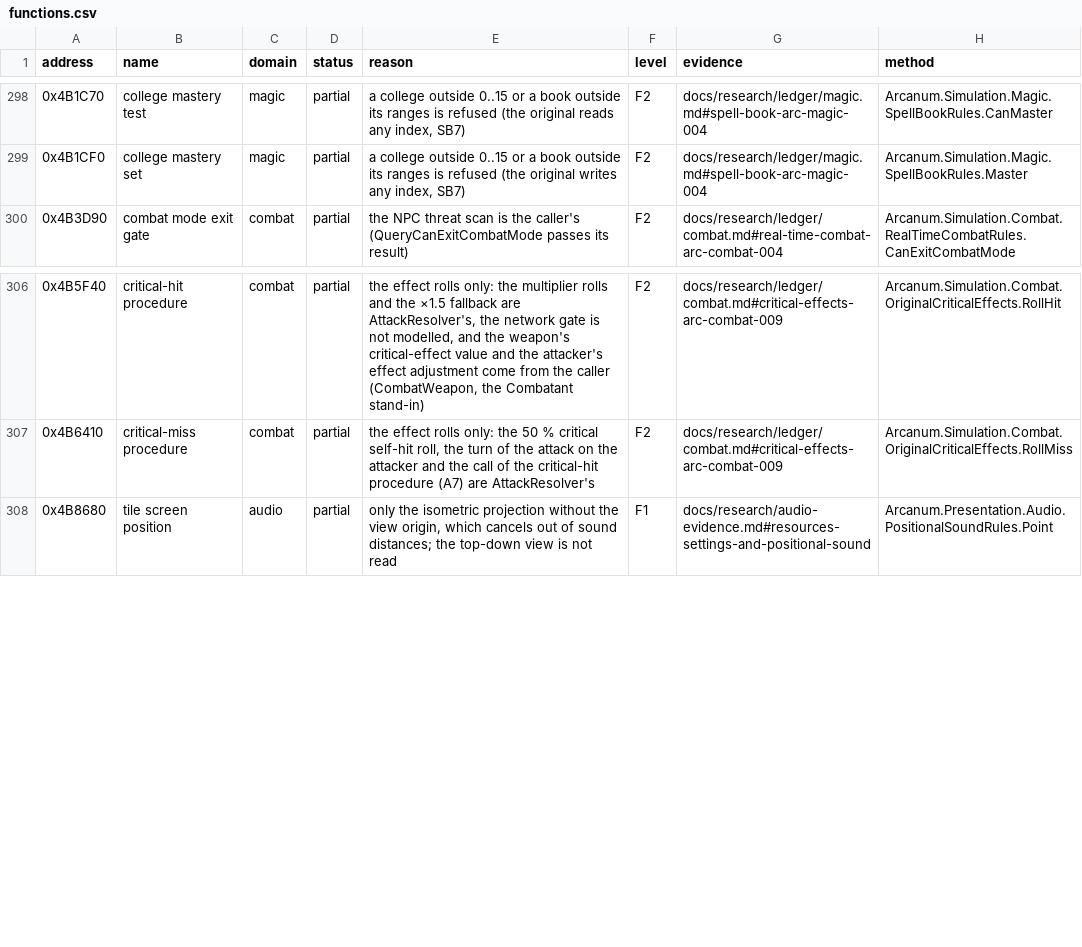
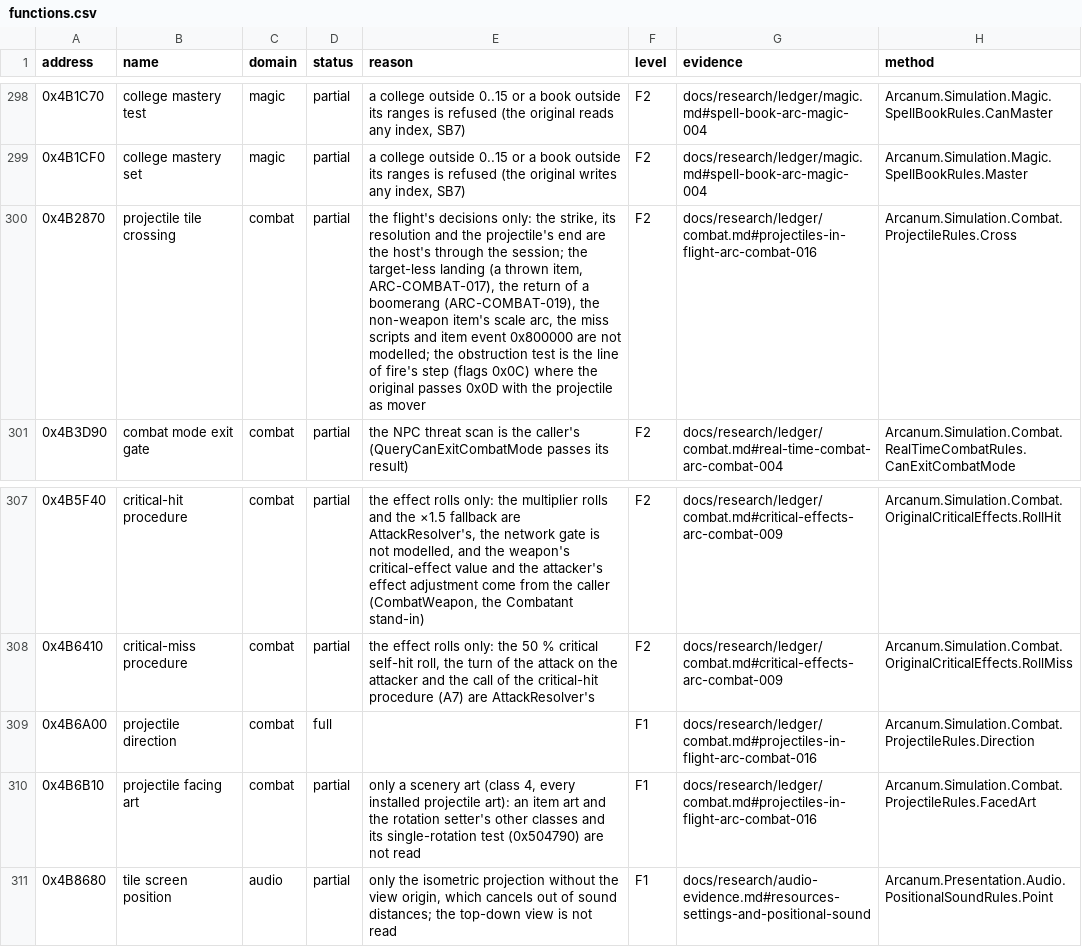
Before and after one commit to Simarglok/arcanum-steamwoven, a CSV file: docs/verification/functions.csv, drawn as a sheet; only a part is shown, gaps mark what is left out; the diff names each change by its address in the sheet, - before the commit and + after, or states it on an @@ line.

```diff
--- a/docs/verification/functions.csv
+++ b/docs/verification/functions.csv
+row 300: 0x4B2870 | projectile tile crossing | combat | partial | the flight's decisions only: the strike, its resolution and the projectile's end are the host's through the session; the target-less landing (a thrown item, ARC-COMBAT-017), the return of a boomerang (ARC-COMBAT-019), the non-weapon item's scale arc, the miss scripts and item event 0x800000 are not modelled; the obstruction test is the line of fire's step (flags 0x0C) where the original passes 0x0D with the projectile as mover | F2 | docs/research/ledger/combat.md#projectiles-in-flight-arc-combat-016 | Arcanum.Simulation.Combat.ProjectileRules.Cross
+row 309: 0x4B6A00 | projectile direction | combat | full |  | F1 | docs/research/ledger/combat.md#projectiles-in-flight-arc-combat-016 | Arcanum.Simulation.Combat.ProjectileRules.Direction
+row 310: 0x4B6B10 | projectile facing art | combat | partial | only a scenery art (class 4, every installed projectile art): an item art and the rotation setter's other classes and its single-rotation test (0x504790) are not read | F1 | docs/research/ledger/combat.md#projectiles-in-flight-arc-combat-016 | Arcanum.Simulation.Combat.ProjectileRules.FacedArt
```
Also changed, not shown: 25 other files.
